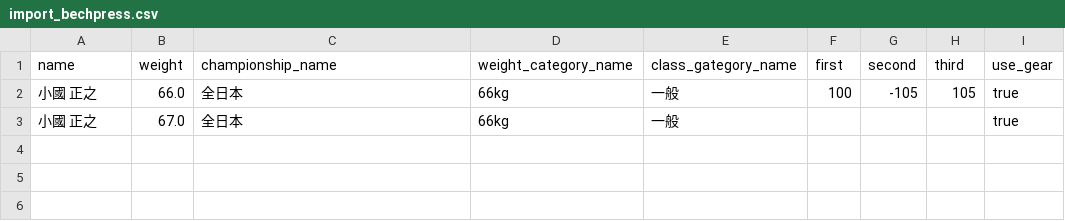
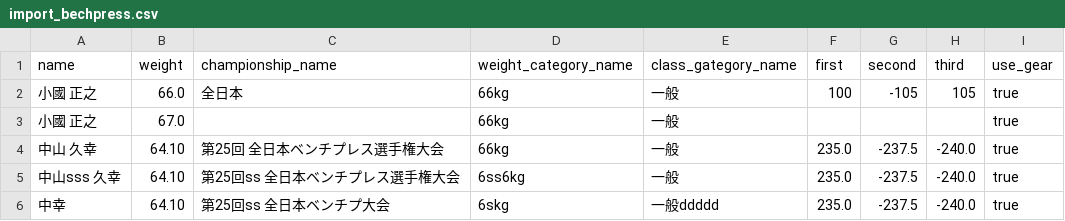
Before and after one commit to masayukioguni/jpa_database, a CSV file: import_bechpress.csv, drawn as a sheet.

```diff
--- a/import_bechpress.csv
+++ b/import_bechpress.csv
@@ -2,2 +2,5 @@ name,weight,championship_name,weight_category_name,class_gategory_name,first,sec
 "小國 正之",66.0,"全日本","66kg","一般",100,-105,105,true
-"小國 正之",67.0,"全日本","66kg","一般",,,,true
+"小國 正之",67.0,"","66kg","一般",,,,true
+"中山 久幸",64.10,"第25回 全日本ベンチプレス選手権大会","66kg","一般",235.0,-237.5,-240.0,true
+"中山sss 久幸",64.10,"第25回ss 全日本ベンチプレス選手権大会","6ss6kg","一般",235.0,-237.5,-240.0,true
+"中幸",64.10,"第25回ss 全日本ベンチプ大会","6skg","一般ddddd",235.0,-237.5,-240.0,true
```
Also changed, not shown: 14 other files.
